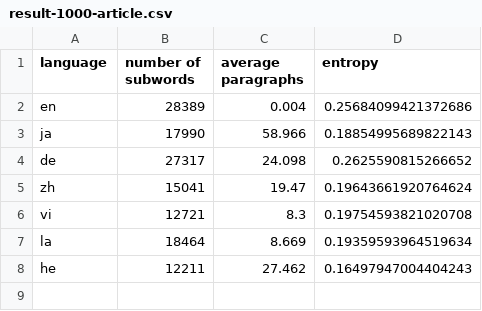
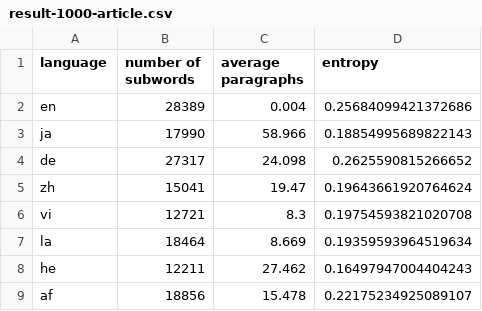
Before and after one commit to takuto-nakayama/subword-polysemy, a CSV file: result/1000-article/result-1000-article.csv, drawn as a sheet; the diff names each change by its address in the sheet, - before the commit and + after, or states it on an @@ line.

Commit message:
add result

```diff
--- a/result/1000-article/result-1000-article.csv
+++ b/result/1000-article/result-1000-article.csv
+row 9: af | 18856 | 15.478 | 0.22175234925089107
```
Also changed, not shown: 1 other file.
